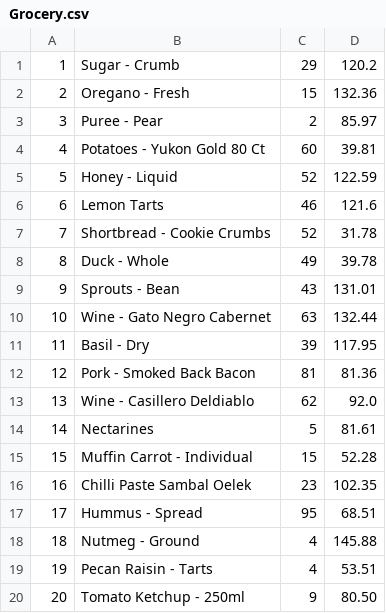
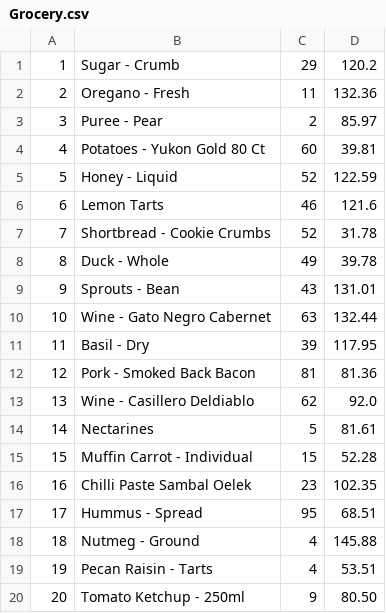
Before and after one commit to SrijitaSarkar99/ShoppingCart-OOP-, a CSV file: database/Grocery.csv, drawn as a sheet.

```diff
--- a/database/Grocery.csv
+++ b/database/Grocery.csv
@@ -1,3 +1,3 @@
 1,Sugar - Crumb,29,120.2
-2,Oregano - Fresh,15,132.36
+2,Oregano - Fresh,11,132.36
 3,Puree - Pear,2,85.97
```
Also changed, not shown: database/Stationary.csv, 4 other files.
